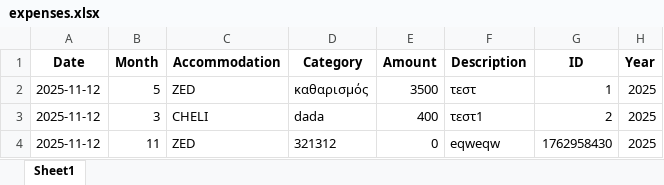
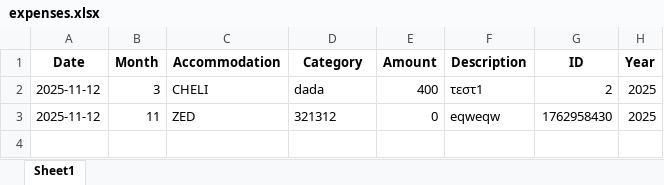
Before and after one commit to tasoszaf/AIRSTAY, an Excel workbook: expenses.xlsx, sheet Sheet1, drawn as a sheet; values as stored, in another font and other column widths than the file's, no borders; the diff names each change by its address in the sheet, - before the commit and + after, or states it on an @@ line.

Commit message:
Αυτόματη ενημέρωση από Streamlit (2025-11-12 14:44)

```diff
--- a/expenses.xlsx (sheet Sheet1)
+++ b/expenses.xlsx (sheet Sheet1)
-row 2: 2025-11-12 | 5 | ZED | καθαρισμός | 3500 | τεστ | 1 | 2025
```
